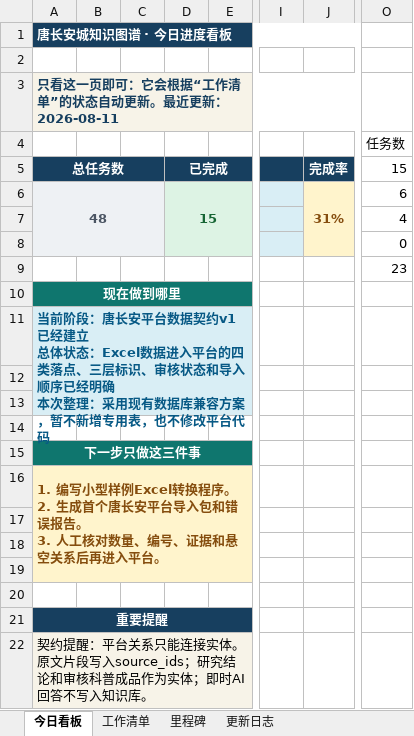
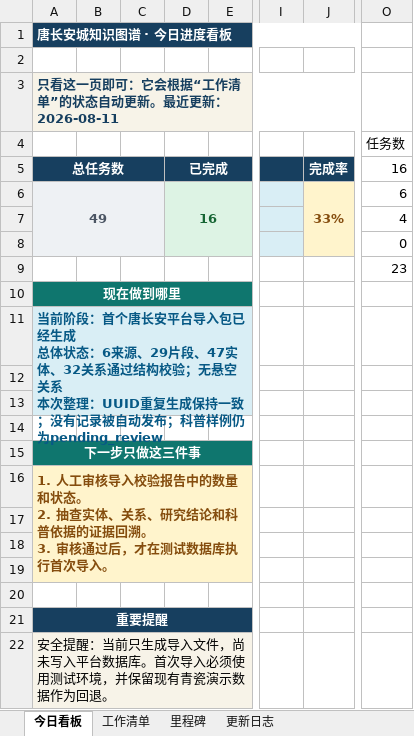
Before and after one commit to RIiiiiii-t/tang-changan-knowledge-graph, an Excel workbook: 00-项目总览/唐长安城知识图谱_项目进度看板.xlsx, sheet 今日看板, drawn as a sheet; only a part is shown, gaps mark what is left out; values as stored, in another font and other column widths than the file's, no borders; charts and pictures not drawn; ↵ is a line break in a cell; the diff names each change by its address in the sheet, - before the commit and + after, or states it on an @@ line.

Commit message:
生成首个唐长安平台导入包

```diff
--- a/00-项目总览/唐长安城知识图谱_项目进度看板.xlsx (sheet 今日看板)
+++ b/00-项目总览/唐长安城知识图谱_项目进度看板.xlsx (sheet 今日看板)
-O5 (任务数): 15
+O5 (任务数): 16
-A6: 48
+A6: 49
-D6: 15
+D6: 16
-J6: 31%
+J6: 33%
-A11: …前阶段：唐长安平台数据契约v1已经建立 ↵ 总体状态：Excel数据进入平台的四类落点、三层标识、审核状态和导入顺序已经明确 ↵ 本次整理：采用现有数据库兼容方案，暂不新增专用表，也不修改平台代码
+A11: …前阶段：首个唐长安平台导入包已经生成 ↵ 总体状态：6来源、29片段、47实体、32关系通过结构校验；无悬空关系 ↵ 本次整理：UUID重复生成保持一致；没有记录被自动发布；科普样例仍为pending_review
-A16: 1. 编写小型样例Excel转换程序。 ↵ 2. 生成首个唐长安平台导入包和错误报告。 ↵ 3. 人工核对数量、编号、证据和悬空关系后再进入平台。
+A16: 1. 人工审核导入校验报告中的数量和状态。 ↵ 2. 抽查实体、关系、研究结论和科普依据的证据回溯。 ↵ 3. 审核通过后，才在测试数据库执行首次导入。
-A22: 契约提醒：平台关系只能连接实体。原文片段写入source_ids；研究结论和审核科普成品作为实体；即时AI回答不写入知识库。
+A22: 安全提醒：当前只生成导入文件，尚未写入平台数据库。首次导入必须使用测试环境，并保留现有青瓷演示数据作为回退。
```
Also changed, not shown: sheet 工作清单, sheet 更新日志, charts or pictures, 5 other files.
